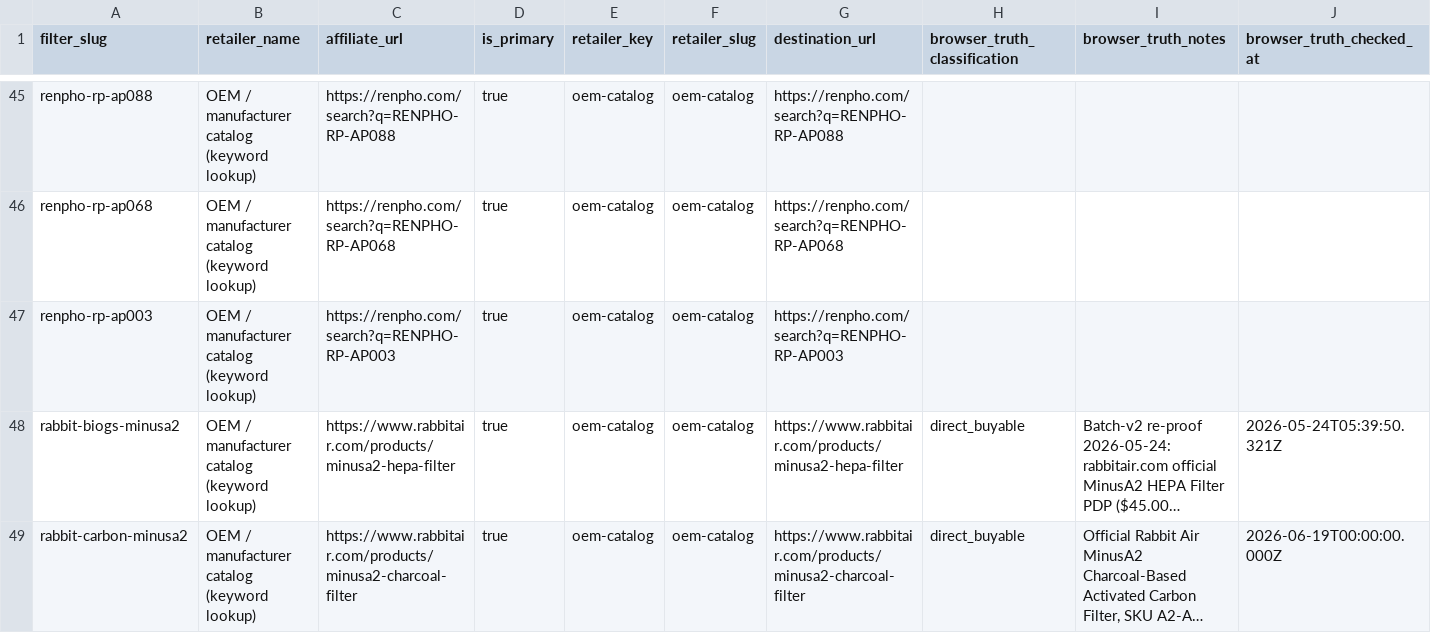
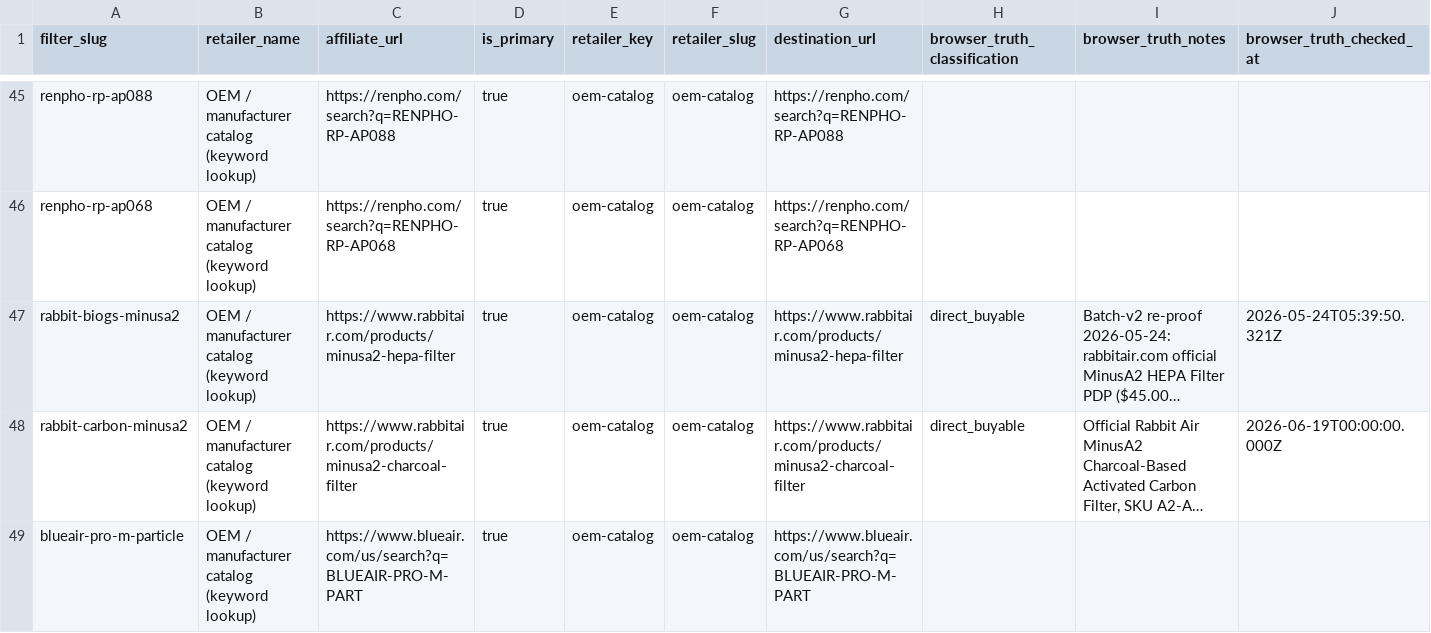
Before and after one commit to BuckNorris0506/bucksites-tools, a CSV file: data/air-purifier/retailer_links.csv, drawn as a sheet; only a part is shown, gaps mark what is left out; the shorter side is filled out with more unchanged rows; long unchanged cells end in …; the diff names each change by its address in the sheet, - before the commit and + after, or states it on an @@ line.

Commit message:
Close BP-000006 after Renpho no-safe-path suppression

```diff
--- a/data/air-purifier/retailer_links.csv
+++ b/data/air-purifier/retailer_links.csv
-row 47: renpho-rp-ap003 | OEM / manufacturer catalog (keyword lookup) | https://renpho.com/search?q=RENPHO-RP-AP003 | true | oem-catalog | oem-catalog | https://renpho.com/search?q=RENPHO-RP-AP003
```
Also changed, not shown: data/air-purifier/compatibility_mappings.csv, data/air-purifier/filters.csv, 11 other files.
